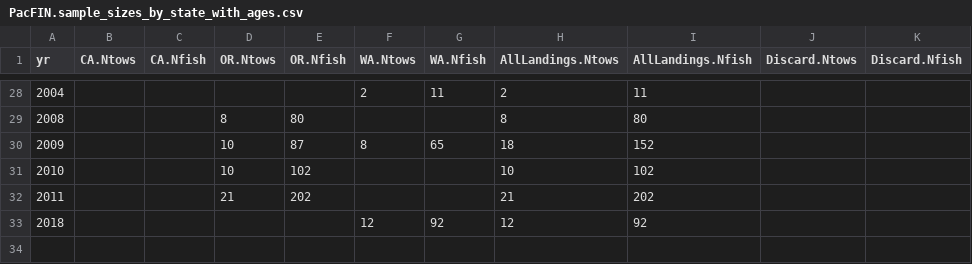
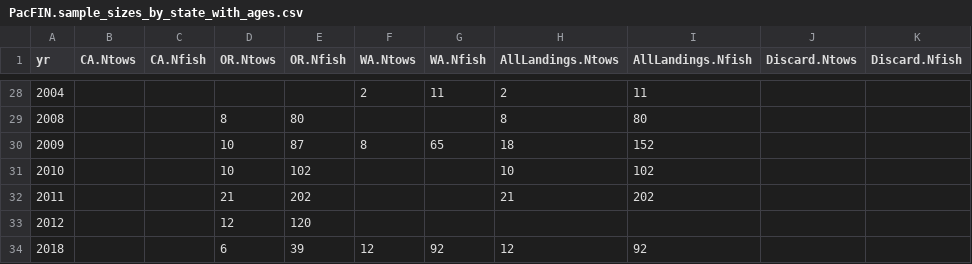
Before and after one commit to iantaylor-NOAA/BigSkate_Doc, a CSV file: txt_files/data_summaries/PacFIN.sample_sizes_by_state_with_ages.csv, drawn as a sheet; only a part is shown, gaps mark what is left out; addresses are those after the commit; the diff names each change by its address in the sheet, - before the commit and + after, or states it on an @@ line.

Commit message:
add new ages to sample size table

```diff
--- a/txt_files/data_summaries/PacFIN.sample_sizes_by_state_with_ages.csv
+++ b/txt_files/data_summaries/PacFIN.sample_sizes_by_state_with_ages.csv
+row 33: 2012 |  |  | 12 | 120
-D34 (OR.Ntows): (empty)
+D34 (OR.Ntows): 6
-E34 (OR.Nfish): (empty)
+E34 (OR.Nfish): 39
```
